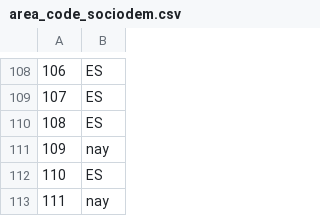
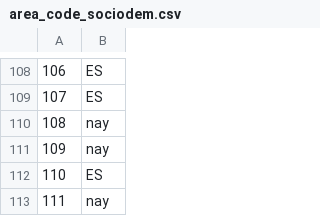
Before and after one commit to Chaotique/coactuem_streamlit, a CSV file: area_code_sociodem.csv, drawn as a sheet; only a part is shown, gaps mark what is left out.

Commit message:
updated data

```diff
--- a/area_code_sociodem.csv
+++ b/area_code_sociodem.csv
@@ -109,3 +109,3 @@
 107,ES
-108,ES
+108,nay
 109,nay
```
